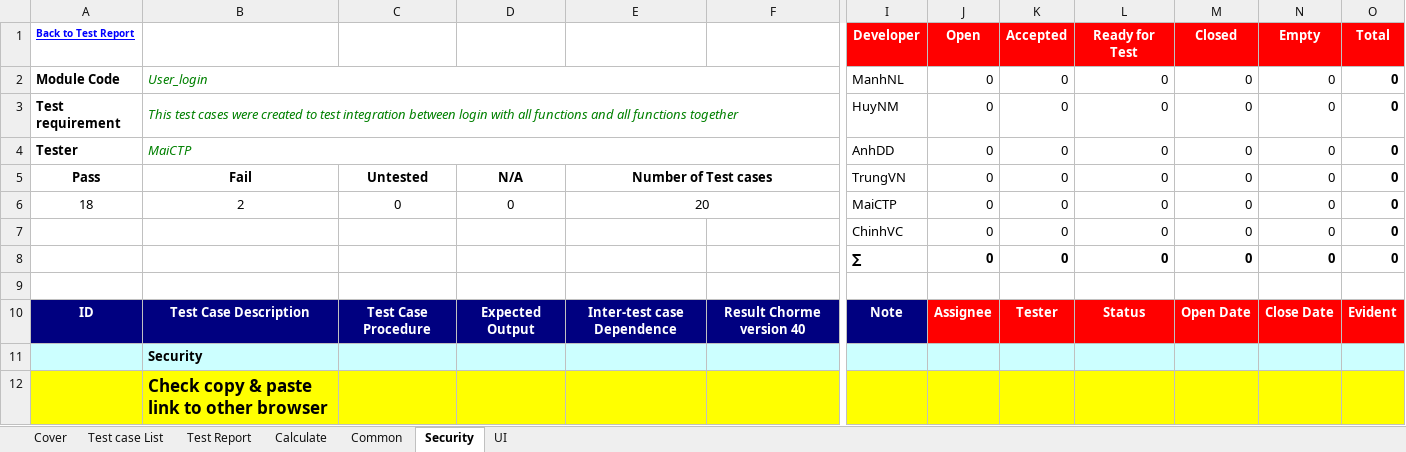
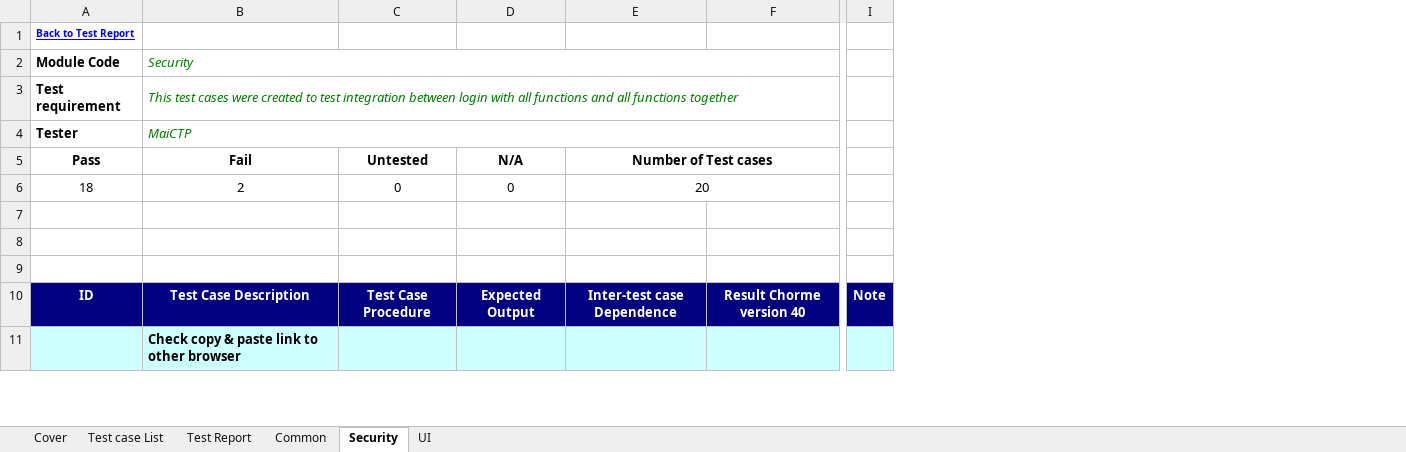
Before and after one commit to sangnvus/2015FALLJS01, an Excel workbook: WIP/Documents/Report 5/Test Result/DDL_CommonTest Case_v1.0_EN .xlsx, sheet Security, drawn as a sheet; only a part is shown, gaps mark what is left out; values as stored, in another font and other column widths than the file's, no borders; removed rows and columns are numbered as before the commit, all else as after; rows hold the shown columns only; the diff covers the shown part only; the diff names each change by its address in the sheet, - before the commit and + after, or states it on an @@ line.

```diff
--- a/WIP/Documents/Report 5/Test Result/DDL_CommonTest Case_v1.0_EN .xlsx (sheet Security)
+++ b/WIP/Documents/Report 5/Test Result/DDL_CommonTest Case_v1.0_EN .xlsx (sheet Security)
-sheet tab: Calculate
-column I (TrungVN), rows 1-4: Developer | ManhNL | HuyNM | AnhDD; rows 6-10: MaiCTP | ChinhVC | ∑ |  | Note
@@ column J (0) hidden, rows 1-4: Open | 0 | 0 | 0; rows 6-10: 0 | 0 | 0 |  | Assignee @@
-column K (0), rows 1-4: Accepted | 0 | 0 | 0; rows 6-10: 0 | 0 | 0 |  | Tester
-column L (0), rows 1-4: Ready for Test | 0 | 0 | 0; rows 6-10: 0 | 0 | 0 |  | Status
-column M (0), rows 1-4: Closed | 0 | 0 | 0; rows 6-10: 0 | 0 | 0 |  | Open Date
-column N (0), rows 1-4: Empty | 0 | 0 | 0; rows 6-10: 0 | 0 | 0 |  | Close Date
-column O (0), rows 1-4: Total | 0 | 0 | 0; rows 6-10: 0 | 0 | 0 |  | Evident
+column I, row 10: Note
-B2 (Fail): User_login
+B2 (Fail): Security
-row 7:  |  |  |  |  |  | ChinhVC | 0 | 0 | 0 | 0 | 0 | 0
+row 7: (empty)
-row 8:  |  |  |  |  |  | ∑ | 0 | 0 | 0 | 0 | 0 | 0
+row 8: (empty)
-row 11:  | Security
-A11:F11 fill: #FFFF00
+A11:F11 fill: #CCFFFF
@@ B11 text size: smaller @@
```
Also changed, not shown: 1 removed column, 10 edited cells and cell formats elsewhere in this sheet, sheet Common, sheet UI, sheet Test Report, formulas that keep their value, WIP/Documents/Report 5/DDL_Quality Report_1.0_EN.xlsx, WIP/Documents/Report 5/DDL_Test Report_v1.1_EN.xlsx, 6 other files.
